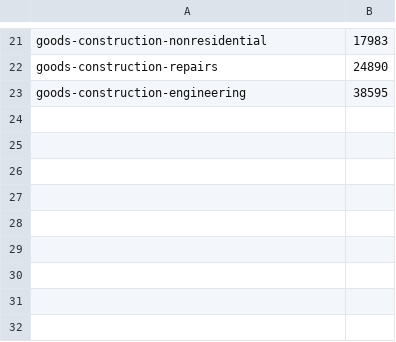
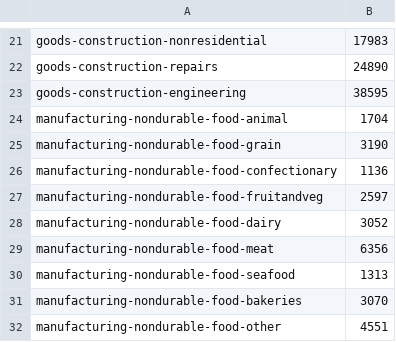
Before and after one commit to DanielKM/Sunburst-Chart, a CSV file: example.csv, drawn as a sheet; only a part is shown, gaps mark what is left out.

Commit message:
added food manufacturing

```diff
--- a/example.csv
+++ b/example.csv
@@ -23 +23,10 @@ goods-construction-repairs,24890
 goods-construction-engineering,38595
+manufacturing-nondurable-food-animal,1704
+manufacturing-nondurable-food-grain,3190
+manufacturing-nondurable-food-confectionary,1136
+manufacturing-nondurable-food-fruitandveg,2597
+manufacturing-nondurable-food-dairy,3052
+manufacturing-nondurable-food-meat,6356
+manufacturing-nondurable-food-seafood,1313
+manufacturing-nondurable-food-bakeries,3070
+manufacturing-nondurable-food-other,4551
```
Also changed, not shown: 1 other file.
